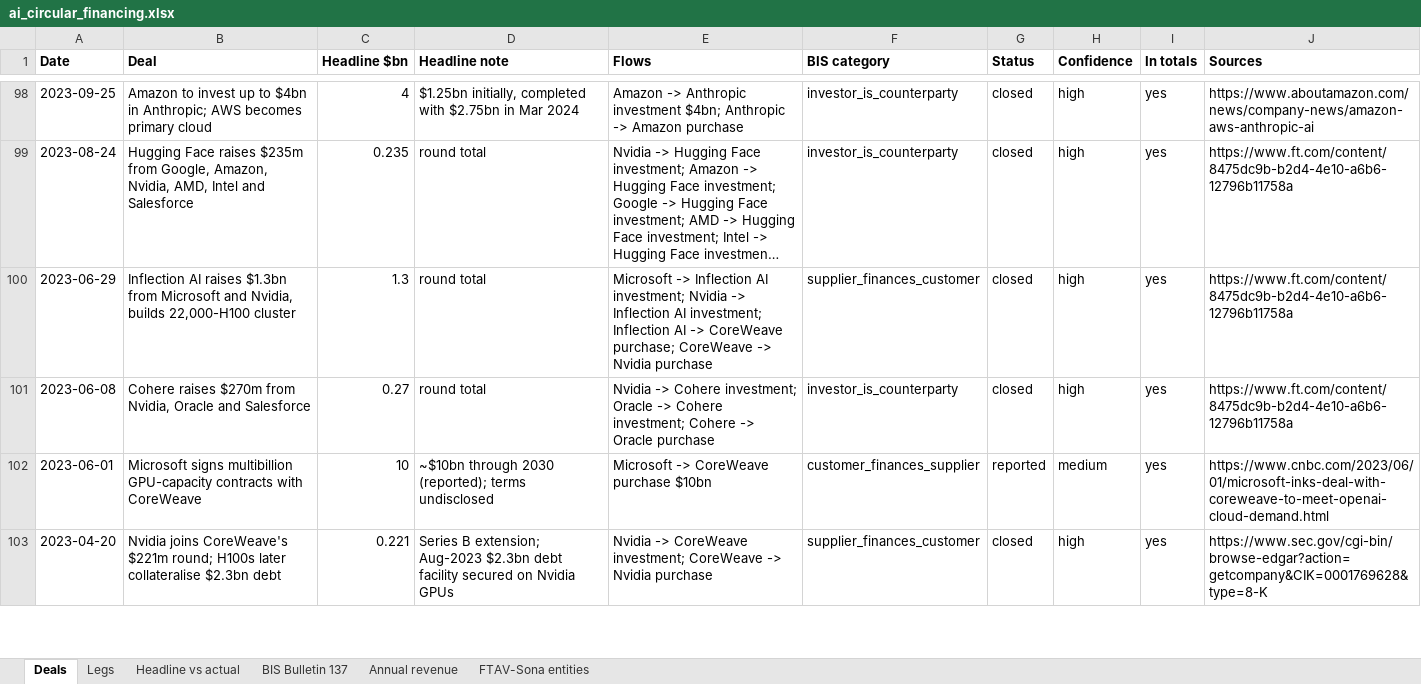
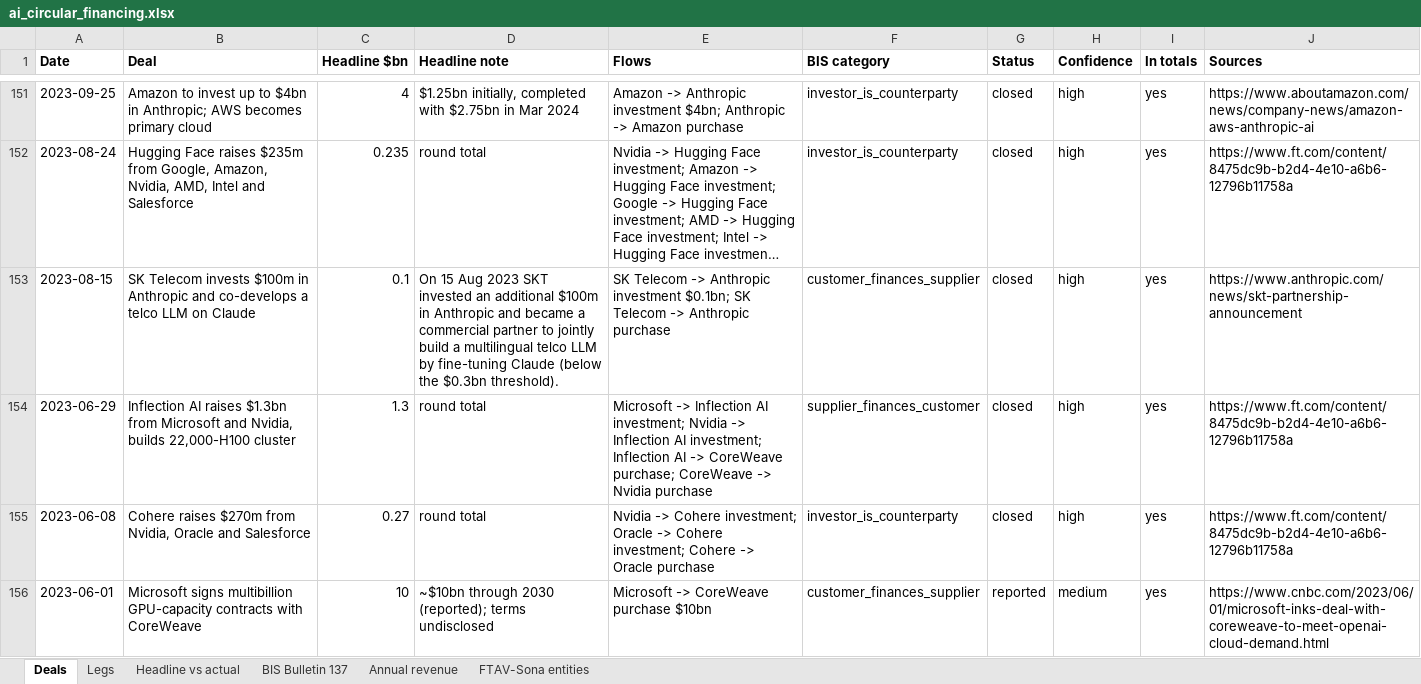
Before and after one commit to Kevin19980730/ai-circular-financing, an Excel workbook: ai_circular_financing.xlsx, sheet Deals, drawn as a sheet; only a part is shown, gaps mark what is left out; the shorter side is filled out with more unchanged rows; long unchanged cells end in …; values as stored, in another font and other column widths than the file's, no borders; the diff covers the shown part only; the diff names each change by its address in the sheet, - before the commit and + after, or states it on an @@ line.

```diff
--- a/ai_circular_financing.xlsx (sheet Deals)
+++ b/ai_circular_financing.xlsx (sheet Deals)
+row 153: 2023-08-15 | SK Telecom invests $100m in Anthropic and co-develops a telco LLM on Claude | 0.1 | On 15 Aug 2023 SKT invested an additional $100m in Anthropic and became a commercial partner to jointly build a multilingual telco LLM by fine-tuning Claude (below the $0.3bn threshold). | SK Telecom -> Anthropic investment $0.1bn; SK Telecom -> Anthropic purchase | customer_finances_supplier | closed | high | yes | https://www.anthropic.com/news/skt-partnership-announcement
```
Also changed, not shown: 55 added rows and 13 edited cells elsewhere in this sheet, sheet Legs, 5 other files.
